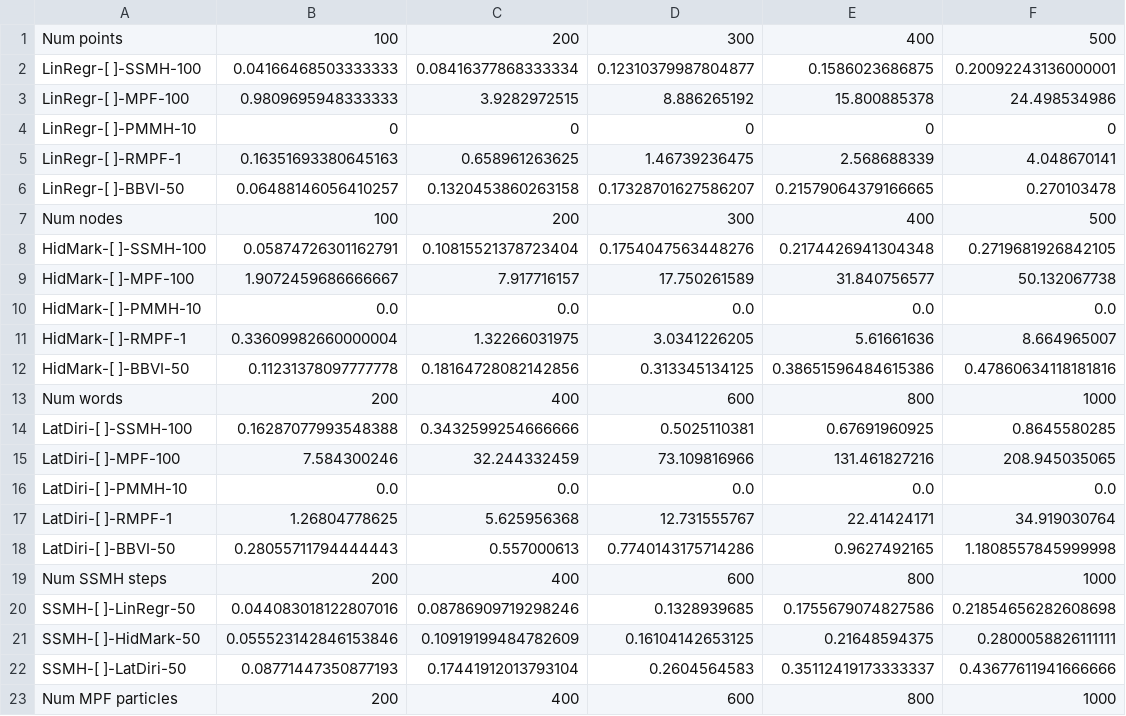
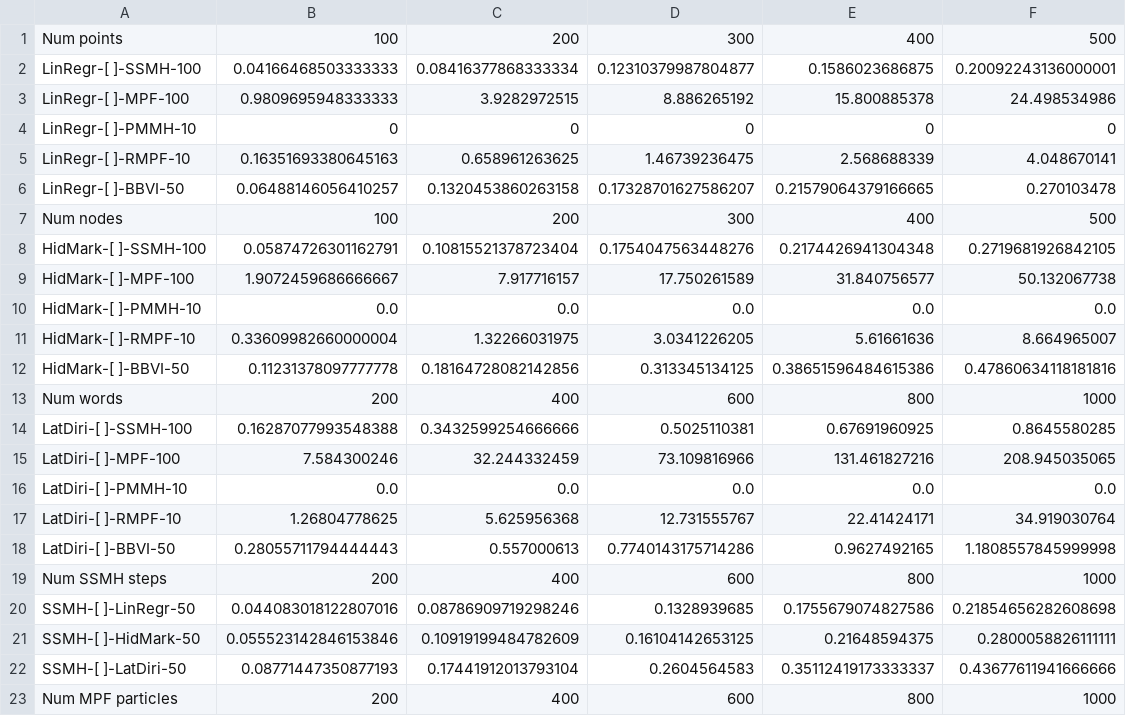
Before and after one commit to min-nguyen/prob-fx-2, a CSV file: examples/benchmarks/benchmarks-gen.csv, drawn as a sheet; only a part is shown.

```diff
--- a/examples/benchmarks/benchmarks-gen.csv
+++ b/examples/benchmarks/benchmarks-gen.csv
@@ -4,3 +4,3 @@ LinRegr-[ ]-MPF-100,0.9809695948333333,3.9282972515,8.886265192,15.800885378,24.
 LinRegr-[ ]-PMMH-10,0,0,0,0,0
-LinRegr-[ ]-RMPF-1,0.16351693380645163,0.658961263625,1.46739236475,2.568688339,4.048670141
+LinRegr-[ ]-RMPF-10,0.16351693380645163,0.658961263625,1.46739236475,2.568688339,4.048670141
 LinRegr-[ ]-BBVI-50,0.06488146056410257,0.1320453860263158,0.17328701627586207,0.21579064379166665,0.270103478
@@ -10,3 +10,3 @@ HidMark-[ ]-MPF-100,1.9072459686666667,7.917716157,17.750261589,31.840756577,50.
 HidMark-[ ]-PMMH-10,0.0,0.0,0.0,0.0,0.0
-HidMark-[ ]-RMPF-1,0.33609982660000004,1.32266031975,3.0341226205,5.61661636,8.664965007
+HidMark-[ ]-RMPF-10,0.33609982660000004,1.32266031975,3.0341226205,5.61661636,8.664965007
 HidMark-[ ]-BBVI-50,0.11231378097777778,0.18164728082142856,0.313345134125,0.38651596484615386,0.47860634118181816
@@ -16,3 +16,3 @@ LatDiri-[ ]-MPF-100,7.584300246,32.244332459,73.109816966,131.461827216,208.9450
 LatDiri-[ ]-PMMH-10,0.0,0.0,0.0,0.0,0.0
-LatDiri-[ ]-RMPF-1,1.26804778625,5.625956368,12.731555767,22.41424171,34.919030764
+LatDiri-[ ]-RMPF-10,1.26804778625,5.625956368,12.731555767,22.41424171,34.919030764
 LatDiri-[ ]-BBVI-50,0.28055711794444443,0.557000613,0.7740143175714286,0.9627492165,1.1808557845999998
```
Also changed, not shown: examples/benchmarks/benchmarks-monad-bayes.csv, examples/benchmarks/benchmarks-prob-fx.csv, 4 other files.
